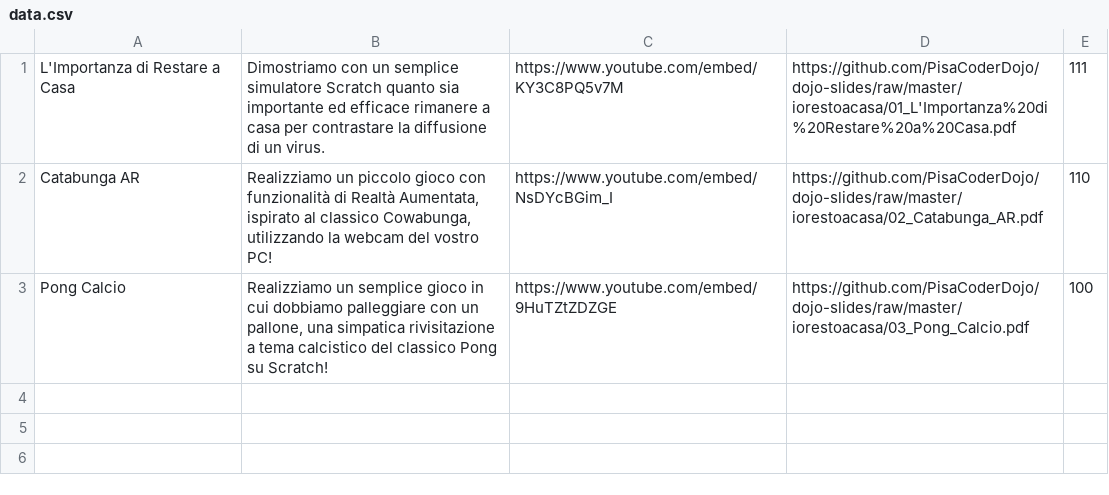
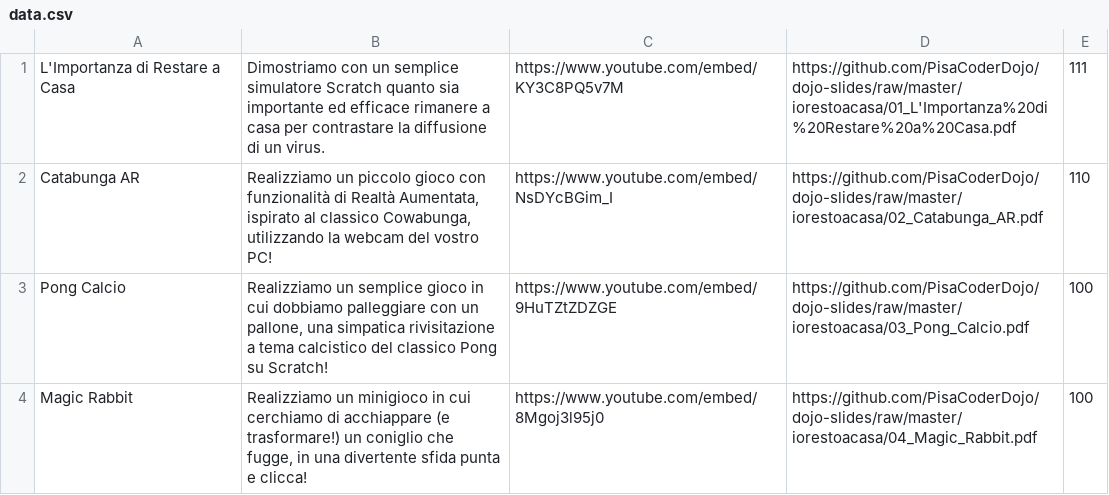
Before and after one commit to PisaCoderDojo/iorestoacasa, a CSV file: generatore/data.csv, drawn as a sheet; the diff names each change by its address in the sheet, - before the commit and + after, or states it on an @@ line.

```diff
--- a/generatore/data.csv
+++ b/generatore/data.csv
+row 4: Magic Rabbit | Realizziamo un minigioco in cui cerchiamo di acchiappare (e trasformare!) un coniglio che fugge, in una divertente sfida punta e clicca! | https://www.youtube.com/embed/8Mgoj3l95j0 | https://github.com/PisaCoderDojo/dojo-slides/raw/master/iorestoacasa/04_Magic_Rabbit.pdf | 100
```
Also changed, not shown: 1 other file.
